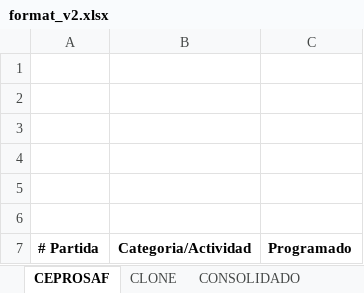
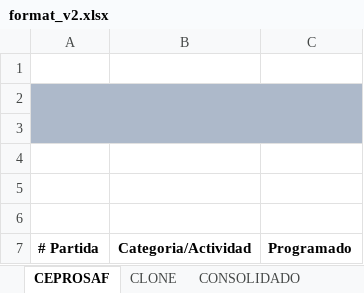
Before and after one commit to AdonayCalix/app-admon, an Excel workbook: web/excel/financial_format/format_v2.xlsx, sheet CEPROSAF, drawn as a sheet; values as stored, in another font and other column widths than the file's, no borders; the diff names each change by its address in the sheet, - before the commit and + after, or states it on an @@ line.

```diff
--- a/web/excel/financial_format/format_v2.xlsx (sheet CEPROSAF)
+++ b/web/excel/financial_format/format_v2.xlsx (sheet CEPROSAF)
-A2:C3 fill: none
+A2:C3 fill: #ADB9CA
+A2:C3 merged
```
Also changed, not shown: sheet CONSOLIDADO, sheet CLONE, 5 other files.
